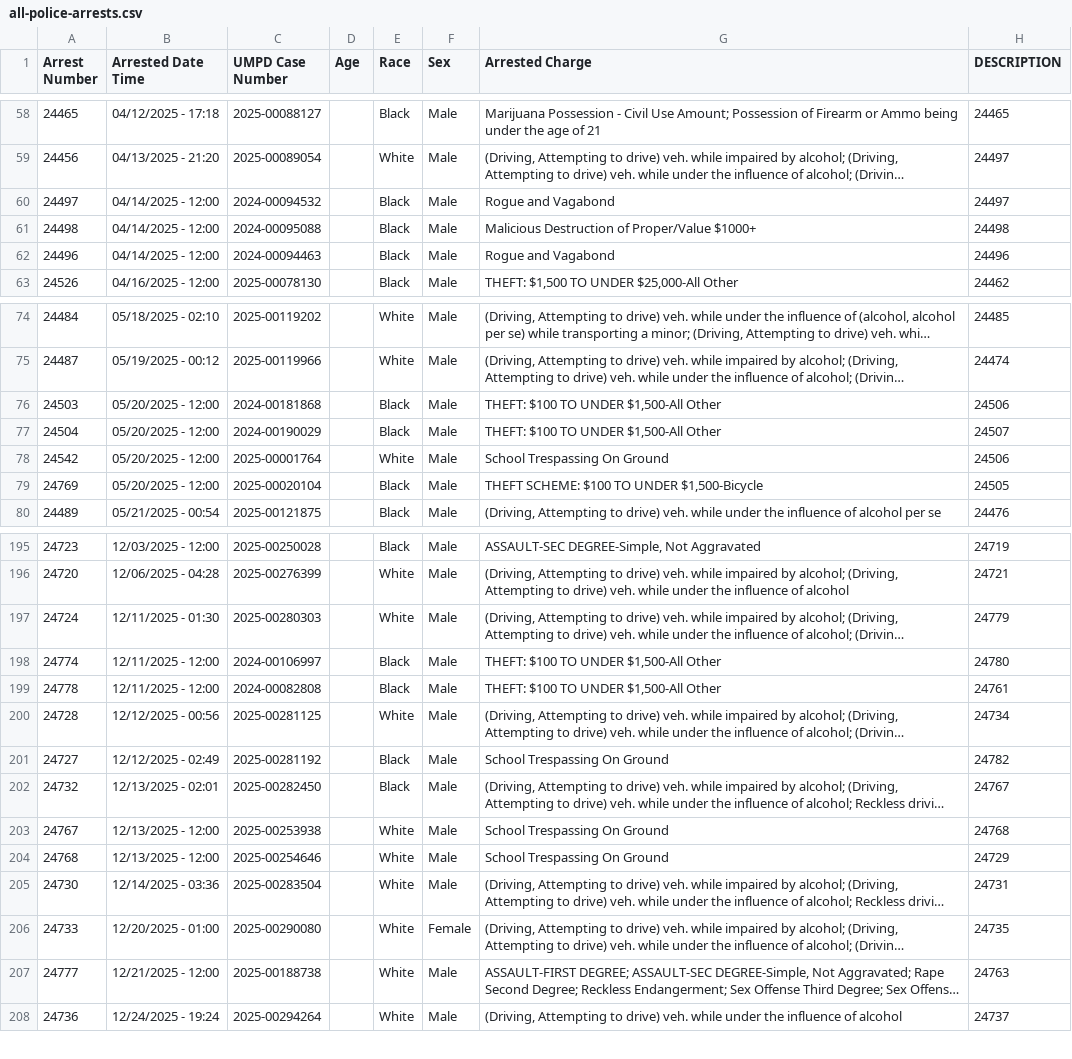
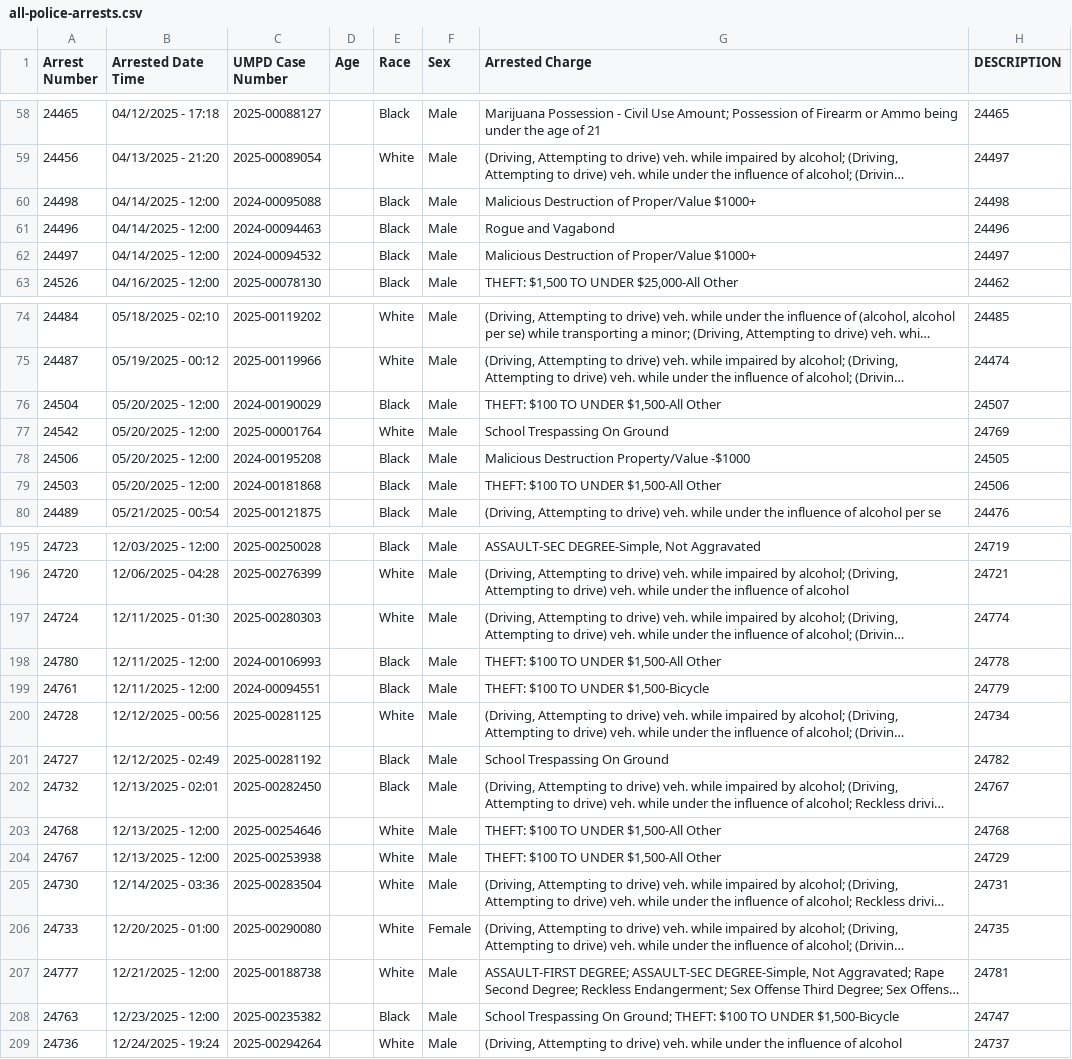
Before and after one commit to dwillis/umpd-logs, a CSV file: data/all-police-arrests.csv, drawn as a sheet; only a part is shown, gaps mark what is left out; long unchanged cells end in …; removed rows and columns are numbered as before the commit, all else as after; the diff covers the shown part only; the diff names each change by its address in the sheet, - before the commit and + after, or states it on an @@ line.

```diff
--- a/data/all-police-arrests.csv
+++ b/data/all-police-arrests.csv
-row 60: 24497 | 04/14/2025 - 12:00 | 2024-00094532 |  | Black | Male | Rogue and Vagabond | 24497
+row 62: 24497 | 04/14/2025 - 12:00 | 2024-00094532 |  | Black | Male | Malicious Destruction of Proper/Value $1000+ | 24497
@@ row 77 moved to row 76: 24504 @@
+row 77: 24542 | 05/20/2025 - 12:00 | 2025-00001764 |  | White | Male | School Trespassing On Ground | 24769
@@ row 431 moved to row 78: 24506 @@
-row 78: 24542 | 05/20/2025 - 12:00 | 2025-00001764 |  | White | Male | School Trespassing On Ground | 24506
@@ row 79 moved to row 432: 24769 @@
-H197 (DESCRIPTION): 24779
+H197 (DESCRIPTION): 24774
@@ row 198 moved to row 436: 24774 @@
@@ row 199 moved to row 437: 24778 @@
@@ row 435 moved to row 198: 24780 @@
@@ row 436 moved to row 199: 24761 @@
-row 203: 24767 | 12/13/2025 - 12:00 | 2025-00253938 |  | White | Male | School Trespassing On Ground | 24768
-G203 (Arrested Charge): School Trespassing On Ground
+G203 (Arrested Charge): THEFT: $100 TO UNDER $1,500-All Other
-H203 (DESCRIPTION): 24729
+H203 (DESCRIPTION): 24768
+row 204: 24767 | 12/13/2025 - 12:00 | 2025-00253938 |  | White | Male | THEFT: $100 TO UNDER $1,500-All Other | 24729
-H207 (DESCRIPTION): 24763
+H207 (DESCRIPTION): 24781
@@ row 437 moved to row 208: 24763 @@
```
Also changed, not shown: 18 moved rows and 9 edited cells elsewhere in this file, data/new_cases.csv, data/updated-activities.csv, 1 other file.
